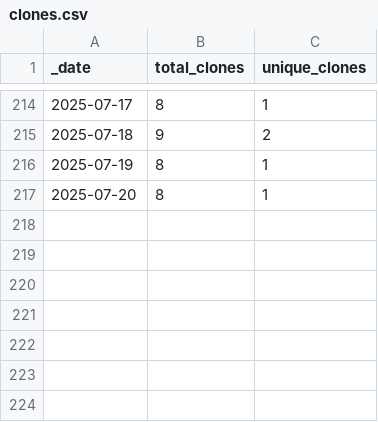
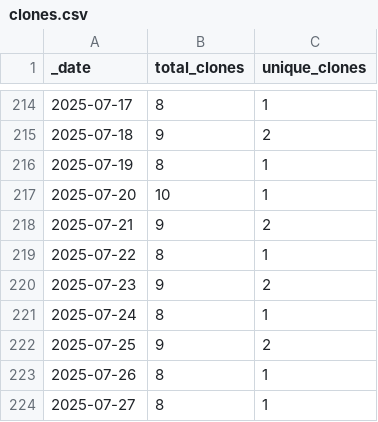
Before and after one commit to ansible-middleware/amq_streams, a CSV file: traffic/clones.csv, drawn as a sheet; only a part is shown, gaps mark what is left out.

Commit message:
GitHub traffic

```diff
--- a/traffic/clones.csv
+++ b/traffic/clones.csv
@@ -216,2 +216,9 @@ _date,total_clones,unique_clones
 2025-07-19,8,1
-2025-07-20,8,1
+2025-07-20,10,1
+2025-07-21,9,2
+2025-07-22,8,1
+2025-07-23,9,2
+2025-07-24,8,1
+2025-07-25,9,2
+2025-07-26,8,1
+2025-07-27,8,1
```
Also changed, not shown: traffic/views.csv, 1 other file.
